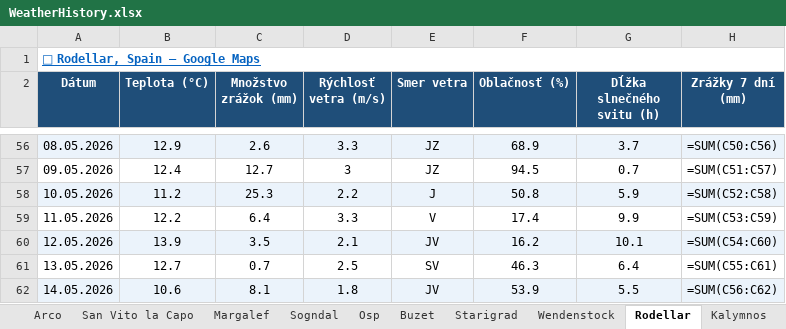
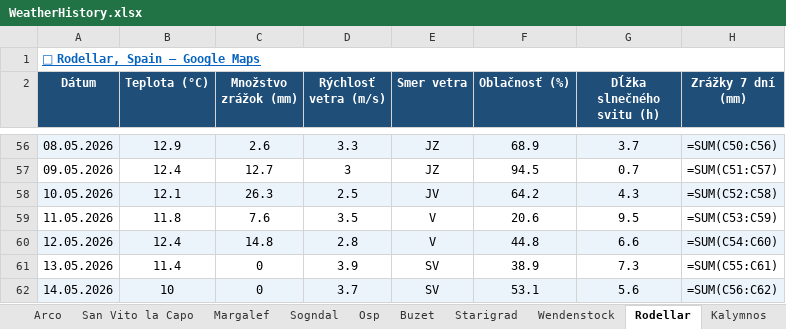
Before and after one commit to slavo1976/AgentWeather, an Excel workbook: WeatherHistory.xlsx, sheet Rodellar, drawn as a sheet; only a part is shown, gaps mark what is left out; values as stored, in another font and other column widths than the file's, no borders; formulas without a stored value are shown as written; the diff covers the shown part only; the diff names each change by its address in the sheet, - before the commit and + after, or states it on an @@ line.

```diff
--- a/WeatherHistory.xlsx (sheet Rodellar)
+++ b/WeatherHistory.xlsx (sheet Rodellar)
-B58 (Teplota (°C)): 11.2
+B58 (Teplota (°C)): 12.1
-C58 (Množstvo zrážok (mm)): 25.3
+C58 (Množstvo zrážok (mm)): 26.3
-D58 (Rýchlosť vetra (m/s)): 2.2
+D58 (Rýchlosť vetra (m/s)): 2.5
-E58 (Smer vetra): J
+E58 (Smer vetra): JV
-F58 (Oblačnosť (%)): 50.8
+F58 (Oblačnosť (%)): 64.2
-G58 (Dĺžka slnečného svitu (h)): 5.9
+G58 (Dĺžka slnečného svitu (h)): 4.3
-B59 (Teplota (°C)): 12.2
+B59 (Teplota (°C)): 11.8
-C59 (Množstvo zrážok (mm)): 6.4
+C59 (Množstvo zrážok (mm)): 7.6
-D59 (Rýchlosť vetra (m/s)): 3.3
+D59 (Rýchlosť vetra (m/s)): 3.5
-F59 (Oblačnosť (%)): 17.4
+F59 (Oblačnosť (%)): 20.6
-G59 (Dĺžka slnečného svitu (h)): 9.9
+G59 (Dĺžka slnečného svitu (h)): 9.5
-B60 (Teplota (°C)): 13.9
+B60 (Teplota (°C)): 12.4
-C60 (Množstvo zrážok (mm)): 3.5
+C60 (Množstvo zrážok (mm)): 14.8
-D60 (Rýchlosť vetra (m/s)): 2.1
+D60 (Rýchlosť vetra (m/s)): 2.8
-E60 (Smer vetra): JV
+E60 (Smer vetra): V
-F60 (Oblačnosť (%)): 16.2
+F60 (Oblačnosť (%)): 44.8
-G60 (Dĺžka slnečného svitu (h)): 10.1
+G60 (Dĺžka slnečného svitu (h)): 6.6
-B61 (Teplota (°C)): 12.7
+B61 (Teplota (°C)): 11.4
-C61 (Množstvo zrážok (mm)): 0.7
+C61 (Množstvo zrážok (mm)): 0
-D61 (Rýchlosť vetra (m/s)): 2.5
+D61 (Rýchlosť vetra (m/s)): 3.9
-F61 (Oblačnosť (%)): 46.3
+F61 (Oblačnosť (%)): 38.9
-G61 (Dĺžka slnečného svitu (h)): 6.4
+G61 (Dĺžka slnečného svitu (h)): 7.3
-B62 (Teplota (°C)): 10.6
+B62 (Teplota (°C)): 10
-C62 (Množstvo zrážok (mm)): 8.1
+C62 (Množstvo zrážok (mm)): 0
-D62 (Rýchlosť vetra (m/s)): 1.8
+D62 (Rýchlosť vetra (m/s)): 3.7
-E62 (Smer vetra): JV
+E62 (Smer vetra): SV
-F62 (Oblačnosť (%)): 53.9
+F62 (Oblačnosť (%)): 53.1
-G62 (Dĺžka slnečného svitu (h)): 5.5
+G62 (Dĺžka slnečného svitu (h)): 5.6
```
Also changed, not shown: 1 added row and 6 edited cells elsewhere in this sheet, sheet Buzet, sheet Ceuse, sheet Starigrad, sheet Arco, sheet Osp, sheet Kalymnos, 6 more sheets.
